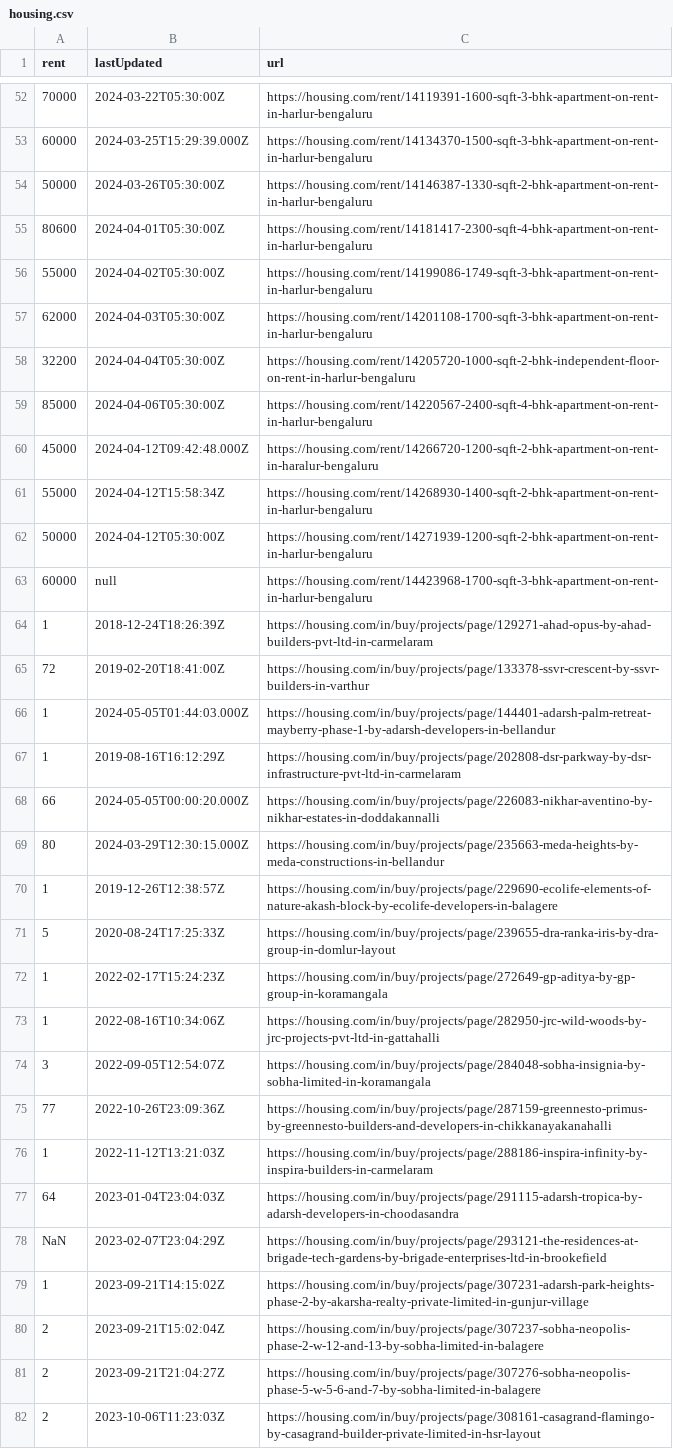
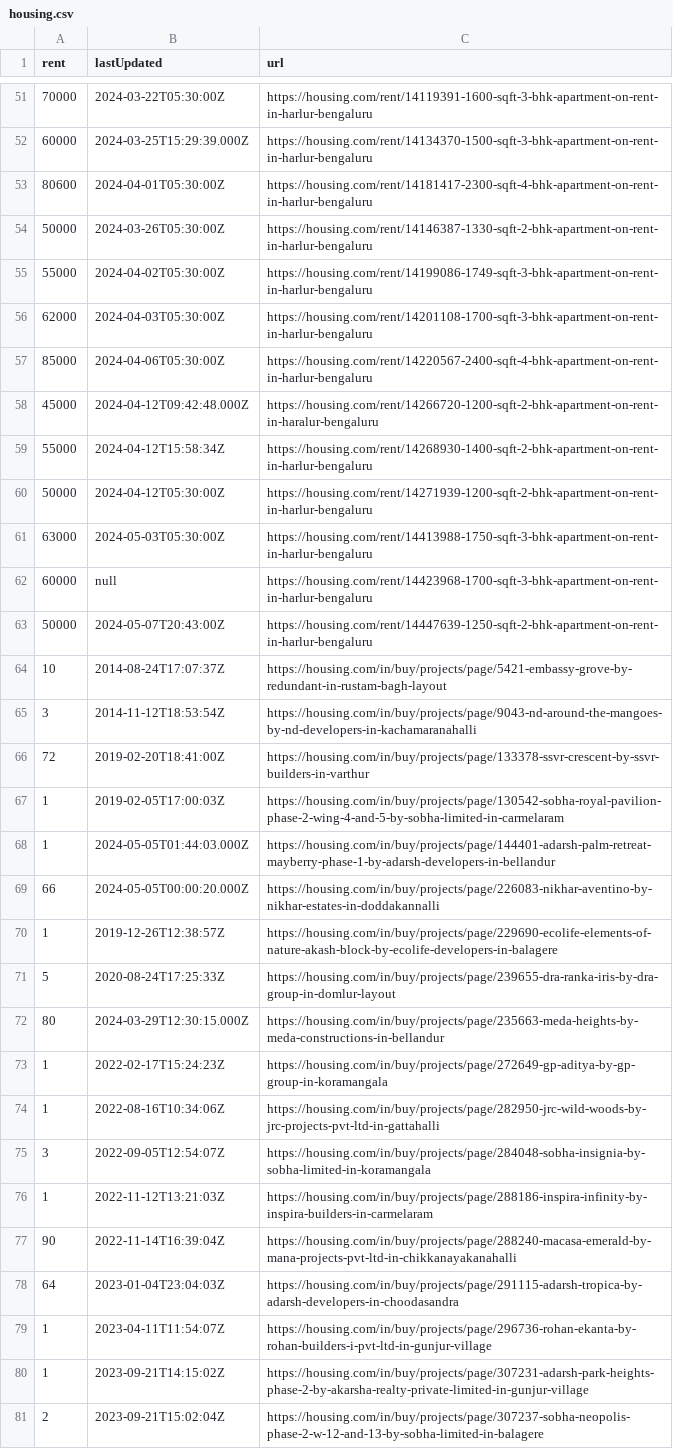
Before and after one commit to KShivendu/blr-societies, a CSV file: data/housing.csv, drawn as a sheet; only a part is shown, gaps mark what is left out; the shorter side is filled out with more unchanged rows; the diff covers the shown part only.

```diff
--- a/data/housing.csv
+++ b/data/housing.csv
@@ -53,7 +52,6 @@ rent, lastUpdated, url
 "60000","2024-03-25T15:29:39.000Z","https://housing.com/rent/14134370-1500-sqft-3-bhk-apartment-on-rent-in-harlur-bengaluru"
+"80600","2024-04-01T05:30:00Z","https://housing.com/rent/14181417-2300-sqft-4-bhk-apartment-on-rent-in-harlur-bengaluru"
 "50000","2024-03-26T05:30:00Z","https://housing.com/rent/14146387-1330-sqft-2-bhk-apartment-on-rent-in-harlur-bengaluru"
-"80600","2024-04-01T05:30:00Z","https://housing.com/rent/14181417-2300-sqft-4-bhk-apartment-on-rent-in-harlur-bengaluru"
 "55000","2024-04-02T05:30:00Z","https://housing.com/rent/14199086-1749-sqft-3-bhk-apartment-on-rent-in-harlur-bengaluru"
 "62000","2024-04-03T05:30:00Z","https://housing.com/rent/14201108-1700-sqft-3-bhk-apartment-on-rent-in-harlur-bengaluru"
-"32200","2024-04-04T05:30:00Z","https://housing.com/rent/14205720-1000-sqft-2-bhk-independent-floor-on-rent-in-harlur-bengaluru"
 "85000","2024-04-06T05:30:00Z","https://housing.com/rent/14220567-2400-sqft-4-bhk-apartment-on-rent-in-harlur-bengaluru"
@@ -62,11 +60,14 @@ rent, lastUpdated, url
 "50000","2024-04-12T05:30:00Z","https://housing.com/rent/14271939-1200-sqft-2-bhk-apartment-on-rent-in-harlur-bengaluru"
+"63000","2024-05-03T05:30:00Z","https://housing.com/rent/14413988-1750-sqft-3-bhk-apartment-on-rent-in-harlur-bengaluru"
 "60000","null","https://housing.com/rent/14423968-1700-sqft-3-bhk-apartment-on-rent-in-harlur-bengaluru"
-"1","2018-12-24T18:26:39Z","https://housing.com/in/buy/projects/page/129271-ahad-opus-by-ahad-builders-pvt-ltd-in-carmelaram"
+"50000","2024-05-07T20:43:00Z","https://housing.com/rent/14447639-1250-sqft-2-bhk-apartment-on-rent-in-harlur-bengaluru"
+"10","2014-08-24T17:07:37Z","https://housing.com/in/buy/projects/page/5421-embassy-grove-by-redundant-in-rustam-bagh-layout"
+"3","2014-11-12T18:53:54Z","https://housing.com/in/buy/projects/page/9043-nd-around-the-mangoes-by-nd-developers-in-kachamaranahalli"
 "72","2019-02-20T18:41:00Z","https://housing.com/in/buy/projects/page/133378-ssvr-crescent-by-ssvr-builders-in-varthur"
+"1","2019-02-05T17:00:03Z","https://housing.com/in/buy/projects/page/130542-sobha-royal-pavilion-phase-2-wing-4-and-5-by-sobha-limited-in-carmelaram"
 "1","2024-05-05T01:44:03.000Z","https://housing.com/in/buy/projects/page/144401-adarsh-palm-retreat-mayberry-phase-1-by-adarsh-developers-in-bellandur"
-"1","2019-08-16T16:12:29Z","https://housing.com/in/buy/projects/page/202808-dsr-parkway-by-dsr-infrastructure-pvt-ltd-in-carmelaram"
 "66","2024-05-05T00:00:20.000Z","https://housing.com/in/buy/projects/page/226083-nikhar-aventino-by-nikhar-estates-in-doddakannalli"
-"80","2024-03-29T12:30:15.000Z","https://housing.com/in/buy/projects/page/235663-meda-heights-by-meda-constructions-in-bellandur"
 "1","2019-12-26T12:38:57Z","https://housing.com/in/buy/projects/page/229690-ecolife-elements-of-nature-akash-block-by-ecolife-developers-in-balagere"
 "5","2020-08-24T17:25:33Z","https://housing.com/in/buy/projects/page/239655-dra-ranka-iris-by-dra-group-in-domlur-layout"
+"80","2024-03-29T12:30:15.000Z","https://housing.com/in/buy/projects/page/235663-meda-heights-by-meda-constructions-in-bellandur"
 "1","2022-02-17T15:24:23Z","https://housing.com/in/buy/projects/page/272649-gp-aditya-by-gp-group-in-koramangala"
@@ -74,6 +75,6 @@ rent, lastUpdated, url
 "3","2022-09-05T12:54:07Z","https://housing.com/in/buy/projects/page/284048-sobha-insignia-by-sobha-limited-in-koramangala"
-"77","2022-10-26T23:09:36Z","https://housing.com/in/buy/projects/page/287159-greennesto-primus-by-greennesto-builders-and-developers-in-chikkanayakanahalli"
 "1","2022-11-12T13:21:03Z","https://housing.com/in/buy/projects/page/288186-inspira-infinity-by-inspira-builders-in-carmelaram"
+"90","2022-11-14T16:39:04Z","https://housing.com/in/buy/projects/page/288240-macasa-emerald-by-mana-projects-pvt-ltd-in-chikkanayakanahalli"
 "64","2023-01-04T23:04:03Z","https://housing.com/in/buy/projects/page/291115-adarsh-tropica-by-adarsh-developers-in-choodasandra"
-"NaN","2023-02-07T23:04:29Z","https://housing.com/in/buy/projects/page/293121-the-residences-at-brigade-tech-gardens-by-brigade-enterprises-ltd-in-brookefield"
+"1","2023-04-11T11:54:07Z","https://housing.com/in/buy/projects/page/296736-rohan-ekanta-by-rohan-builders-i-pvt-ltd-in-gunjur-village"
 "1","2023-09-21T14:15:02Z","https://housing.com/in/buy/projects/page/307231-adarsh-park-heights-phase-2-by-akarsha-realty-private-limited-in-gunjur-village"
```
Also changed, not shown: 2 added rows, 4 removed rows, 1 moved row and 2 edited cells elsewhere in this file.
